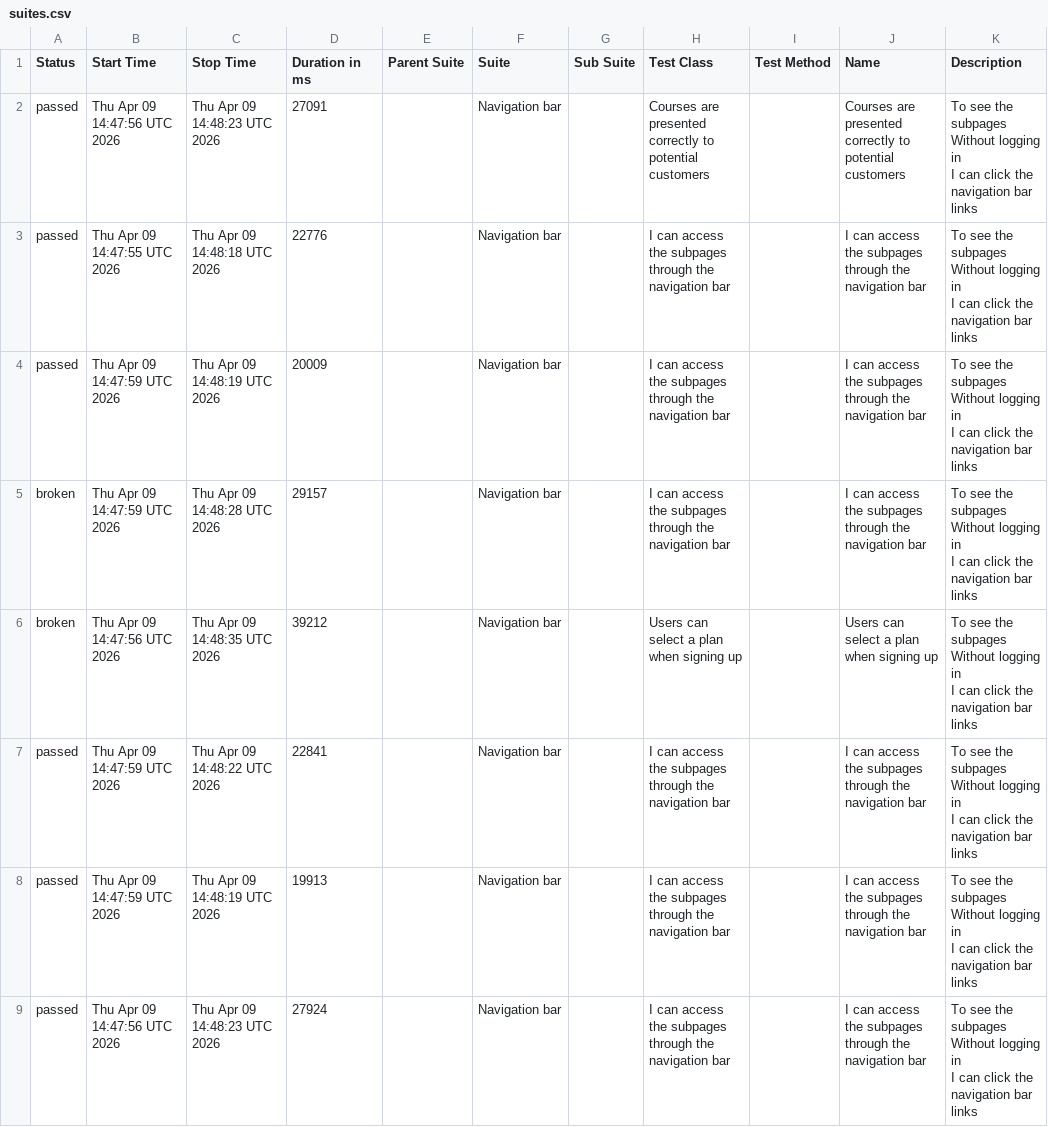
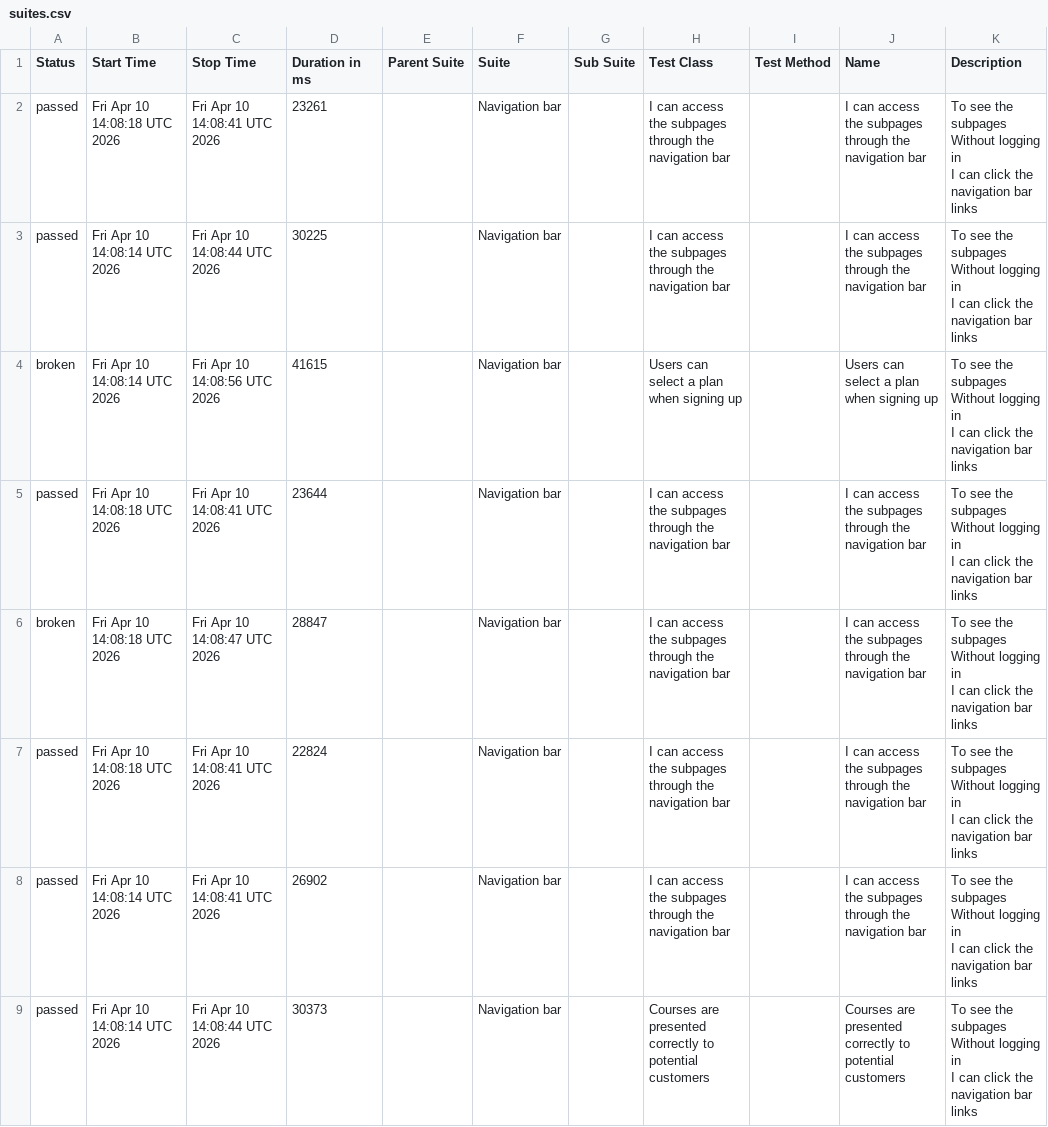
Before and after one commit to ingmarcela27/ci-reporting-building-block, a CSV file: allureReport/data/suites.csv, drawn as a sheet.

```diff
--- a/allureReport/data/suites.csv
+++ b/allureReport/data/suites.csv
@@ -1,25 +1,25 @@
 "Status","Start Time","Stop Time","Duration in ms","Parent Suite","Suite","Sub Suite","Test Class","Test Method","Name","Description"
-"passed","Thu Apr 09 14:47:56 UTC 2026","Thu Apr 09 14:48:23 UTC 2026","27091","","Navigation bar","","Courses are presented correctly to potential customers","","Courses are presented correctly to potential customers","  To see the subpages
-  Without logging in
-  I can click the navigation bar links"
-"passed","Thu Apr 09 14:47:55 UTC 2026","Thu Apr 09 14:48:18 UTC 2026","22776","","Navigation bar","","I can access the subpages through the navigation bar","","I can access the subpages through the navigation bar","  To see the subpages
-  Without logging in
-  I can click the navigation bar links"
-"passed","Thu Apr 09 14:47:59 UTC 2026","Thu Apr 09 14:48:19 UTC 2026","20009","","Navigation bar","","I can access the subpages through the navigation bar","","I can access the subpages through the navigation bar","  To see the subpages
-  Without logging in
-  I can click the navigation bar links"
-"broken","Thu Apr 09 14:47:59 UTC 2026","Thu Apr 09 14:48:28 UTC 2026","29157","","Navigation bar","","I can access the subpages through the navigation bar","","I can access the subpages through the navigation bar","  To see the subpages
-  Without logging in
-  I can click the navigation bar links"
-"broken","Thu Apr 09 14:47:56 UTC 2026","Thu Apr 09 14:48:35 UTC 2026","39212","","Navigation bar","","Users can select a plan when signing up","","Users can select a plan when signing up","  To see the subpages
-  Without logging in
-  I can click the navigation bar links"
-"passed","Thu Apr 09 14:47:59 UTC 2026","Thu Apr 09 14:48:22 UTC 2026","22841","","Navigation bar","","I can access the subpages through the navigation bar","","I can access the subpages through the navigation bar","  To see the subpages
-  Without logging in
-  I can click the navigation bar links"
-"passed","Thu Apr 09 14:47:59 UTC 2026","Thu Apr 09 14:48:19 UTC 2026","19913","","Navigation bar","","I can access the subpages through the navigation bar","","I can access the subpages through the navigation bar","  To see the subpages
-  Without logging in
-  I can click the navigation bar links"
-"passed","Thu Apr 09 14:47:56 UTC 2026","Thu Apr 09 14:48:23 UTC 2026","27924","","Navigation bar","","I can access the subpages through the navigation bar","","I can access the subpages through the navigation bar","  To see the subpages
-  Without logging in
-  I can click the navigation bar links"
+"passed","Fri Apr 10 14:08:18 UTC 2026","Fri Apr 10 14:08:41 UTC 2026","23261","","Navigation bar","","I can access the subpages through the navigation bar","","I can access the subpages through the navigation bar","  To see the subpages
+  Without logging in
+  I can click the navigation bar links"
+"passed","Fri Apr 10 14:08:14 UTC 2026","Fri Apr 10 14:08:44 UTC 2026","30225","","Navigation bar","","I can access the subpages through the navigation bar","","I can access the subpages through the navigation bar","  To see the subpages
+  Without logging in
+  I can click the navigation bar links"
+"broken","Fri Apr 10 14:08:14 UTC 2026","Fri Apr 10 14:08:56 UTC 2026","41615","","Navigation bar","","Users can select a plan when signing up","","Users can select a plan when signing up","  To see the subpages
+  Without logging in
+  I can click the navigation bar links"
+"passed","Fri Apr 10 14:08:18 UTC 2026","Fri Apr 10 14:08:41 UTC 2026","23644","","Navigation bar","","I can access the subpages through the navigation bar","","I can access the subpages through the navigation bar","  To see the subpages
+  Without logging in
+  I can click the navigation bar links"
+"broken","Fri Apr 10 14:08:18 UTC 2026","Fri Apr 10 14:08:47 UTC 2026","28847","","Navigation bar","","I can access the subpages through the navigation bar","","I can access the subpages through the navigation bar","  To see the subpages
+  Without logging in
+  I can click the navigation bar links"
+"passed","Fri Apr 10 14:08:18 UTC 2026","Fri Apr 10 14:08:41 UTC 2026","22824","","Navigation bar","","I can access the subpages through the navigation bar","","I can access the subpages through the navigation bar","  To see the subpages
+  Without logging in
+  I can click the navigation bar links"
+"passed","Fri Apr 10 14:08:14 UTC 2026","Fri Apr 10 14:08:41 UTC 2026","26902","","Navigation bar","","I can access the subpages through the navigation bar","","I can access the subpages through the navigation bar","  To see the subpages
+  Without logging in
+  I can click the navigation bar links"
+"passed","Fri Apr 10 14:08:14 UTC 2026","Fri Apr 10 14:08:44 UTC 2026","30373","","Navigation bar","","Courses are presented correctly to potential customers","","Courses are presented correctly to potential customers","  To see the subpages
+  Without logging in
+  I can click the navigation bar links"
```
Also changed, not shown: allureReport/data/behaviors.csv, 40 other files.
